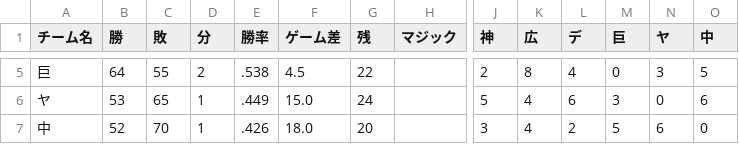
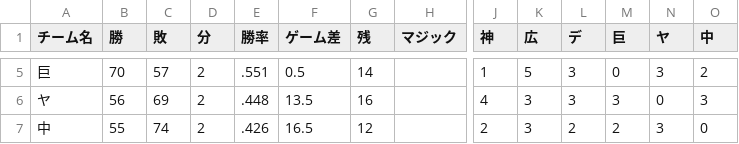
Before and after one commit to strangerxxxx/npb-team-stats, a CSV file: public/data/standings.csv, drawn as a sheet; only a part is shown, gaps mark what is left out; the diff covers the shown part only; the diff names each change by its address in the sheet, - before the commit and + after, or states it on an @@ line.

```diff
--- a/public/data/standings.csv
+++ b/public/data/standings.csv
-B5 (勝): 64
+B5 (勝): 70
-C5 (敗): 55
+C5 (敗): 57
-E5 (勝率): .538
+E5 (勝率): .551
-F5 (ゲーム差): 4.5
+F5 (ゲーム差): 0.5
-G5 (残): 22
+G5 (残): 14
-J5 (神): 2
+J5 (神): 1
-K5 (広): 8
+K5 (広): 5
-L5 (デ): 4
+L5 (デ): 3
-O5 (中): 5
+O5 (中): 2
-B6 (勝): 53
+B6 (勝): 56
-C6 (敗): 65
+C6 (敗): 69
-D6:D7 (分): 1
+D6:D7 (分): 2
-E6 (勝率): .449
+E6 (勝率): .448
-F6 (ゲーム差): 15.0
+F6 (ゲーム差): 13.5
-G6 (残): 24
+G6 (残): 16
-J6 (神): 5
+J6 (神): 4
-K6:K7 (広): 4
+K6:K7 (広): 3
-L6 (デ): 6
+L6 (デ): 3
-O6 (中): 6
+O6 (中): 3
-B7 (勝): 52
+B7 (勝): 55
-C7 (敗): 70
+C7 (敗): 74
-F7 (ゲーム差): 18.0
+F7 (ゲーム差): 16.5
-G7 (残): 20
+G7 (残): 12
-J7 (神): 3
+J7 (神): 2
-M7 (巨): 5
+M7 (巨): 2
-N7 (ヤ): 6
+N7 (ヤ): 3
```
Also changed, not shown: 78 edited cells elsewhere in this file, public/data/h2h.csv, public/data/rating.csv, 15 other files.
